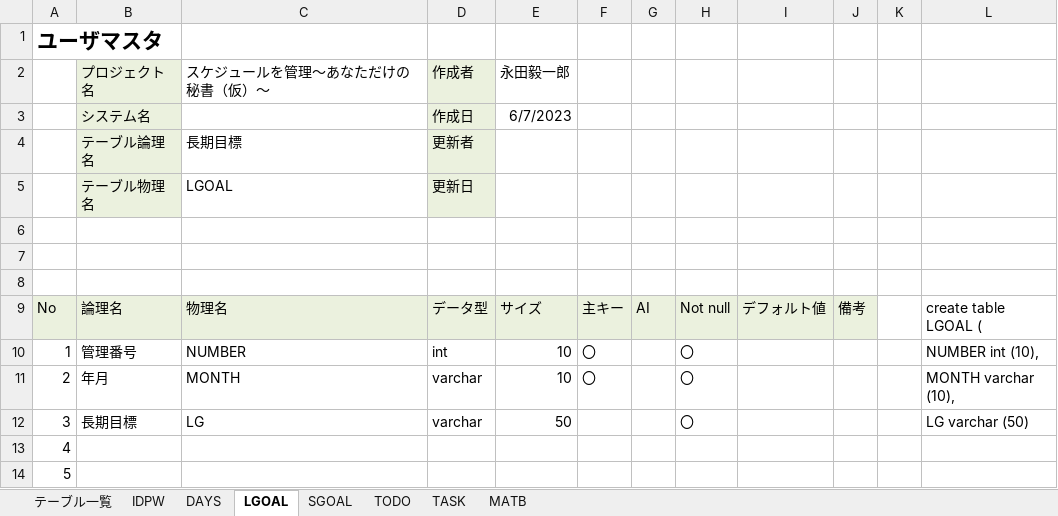
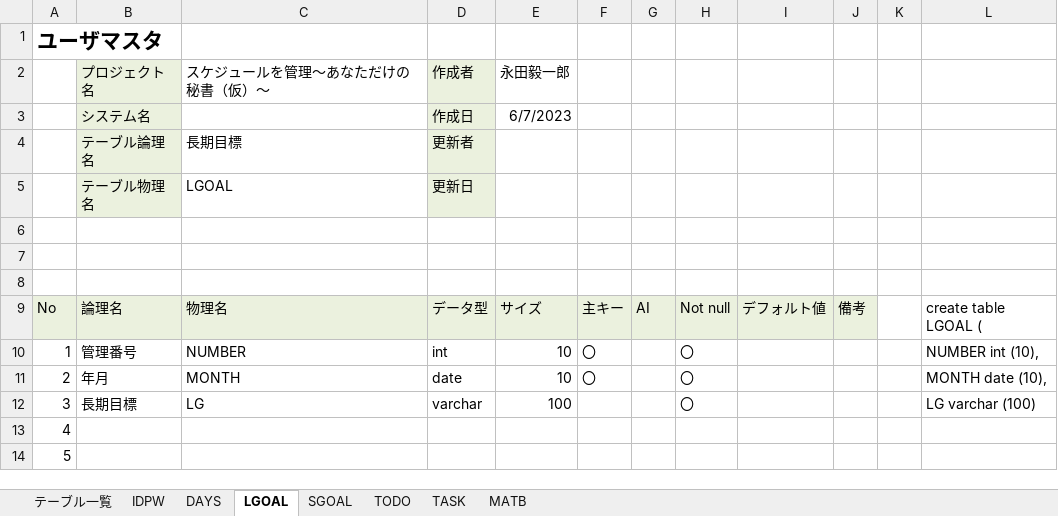
Before and after one commit to dojo2023/D-4, an Excel workbook: doc/D4_ドキュメント/04_DB定義書_D4.xlsx, sheet LGOAL, drawn as a sheet; only a part is shown; values as stored, in another font and other column widths than the file's, no borders; the diff names each change by its address in the sheet, - before the commit and + after, or states it on an @@ line.

```diff
--- a/doc/D4_ドキュメント/04_DB定義書_D4.xlsx (sheet LGOAL)
+++ b/doc/D4_ドキュメント/04_DB定義書_D4.xlsx (sheet LGOAL)
-D11 (作成者): varchar
+D11 (作成者): date
-L11: MONTH varchar (10),
+L11: MONTH date (10),
-E12 (永田毅一郎): 50
+E12 (永田毅一郎): 100
-L12: LG varchar (50)
+L12: LG varchar (100)
```
Also changed, not shown: sheet SGOAL, sheet TODO, sheet TASK, sheet IDPW, sheet DAYS, sheet MATB.
